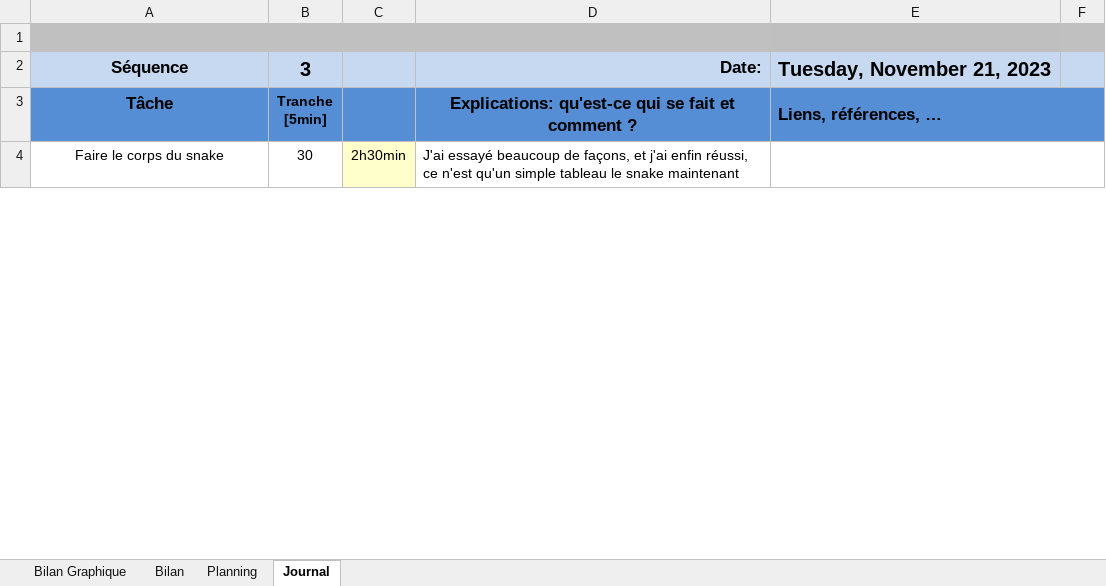
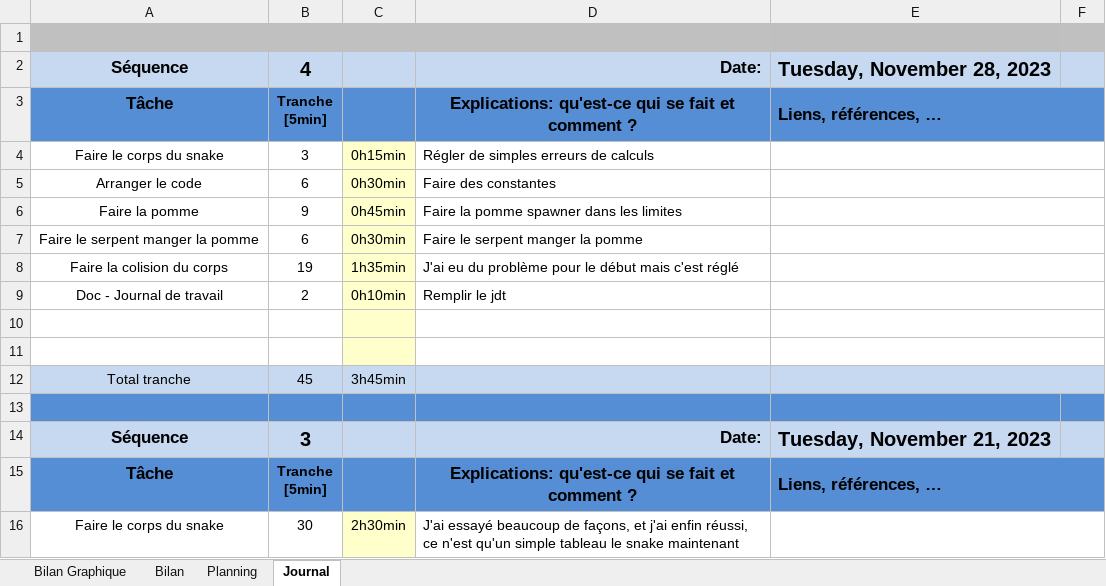
Before and after one commit to LucasSimoesPolvora/JavaScriptSnake, an Excel workbook: doc/WIP/JDT.xlsm, sheet Journal, drawn as a sheet; only a part is shown; values as stored, in another font and other column widths than the file's, no borders; charts and pictures and conditional formats not drawn; ↵ is a line break in a cell; the diff names each change by its address in the sheet, - before the commit and + after, or states it on an @@ line.

```diff
--- a/doc/WIP/JDT.xlsm (sheet Journal)
+++ b/doc/WIP/JDT.xlsm (sheet Journal)
+row 2: Séquence | 4 |  | Date: | Tuesday, November 28, 2023
+row 3: Tâche | Tranche ↵ [5min] |  | Explications: qu'est-ce qui se fait et comment ? | Liens, références, …
+row 4: Faire le corps du snake | 3 | 0h15min | Régler de simples erreurs de calculs
+row 5: Arranger le code | 6 | 0h30min | Faire des constantes
+row 6: Faire la pomme | 9 | 0h45min | Faire la pomme spawner dans les limites
+row 7: Faire le serpent manger la pomme | 6 | 0h30min | Faire le serpent manger la pomme
+row 8: Faire la colision du corps | 19 | 1h35min | J'ai eu du problème pour le début mais c'est réglé
+row 9: Doc - Journal de travail | 2 | 0h10min | Remplir le jdt
+row 10: (empty)
+row 11: (empty)
+row 12: Total tranche | 45 | 3h45min
+row 13: (empty)
```
Also changed, not shown: sheet Bilan, charts or pictures, 1 other file.
